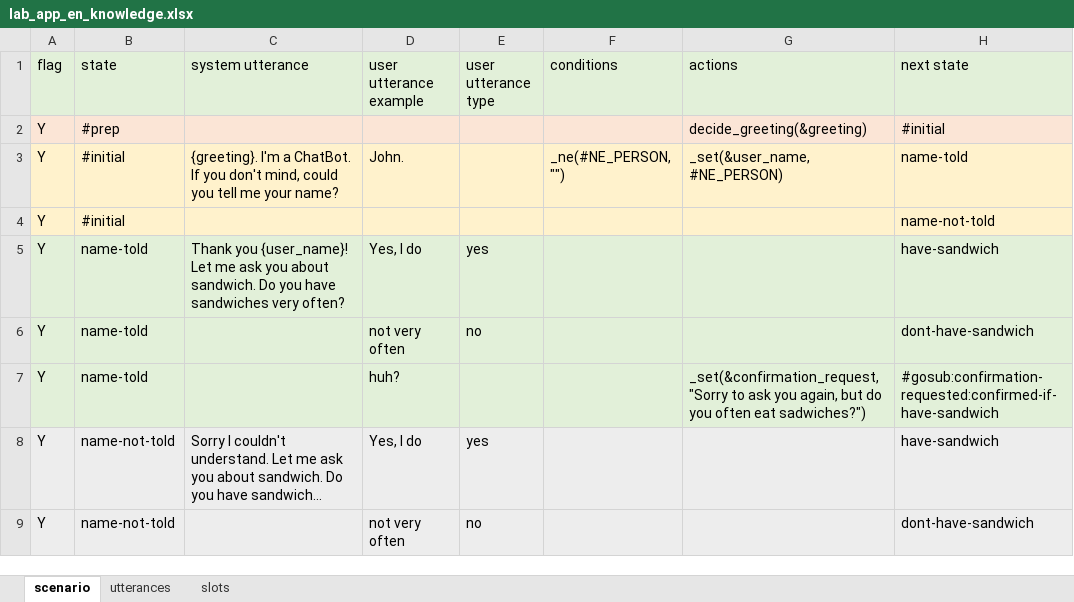
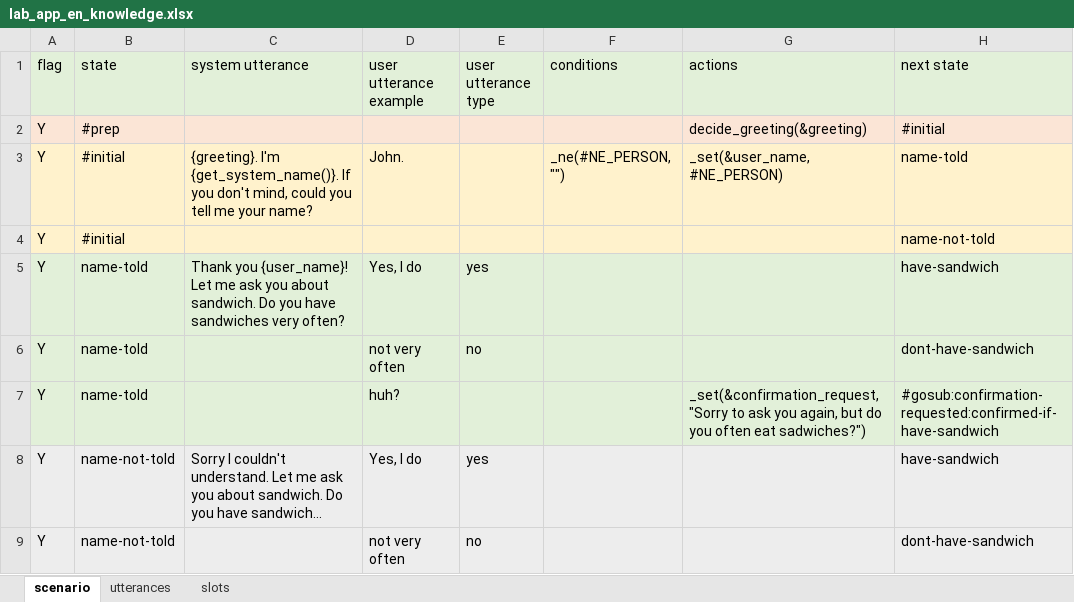
Before and after one commit to c4a-ri/dialbb, an Excel workbook: sample_apps/lab_app_en/lab_app_en_knowledge.xlsx, sheet scenario, drawn as a sheet; only a part is shown; long unchanged cells end in …; values as stored, in another font and other column widths than the file's, no borders; the diff names each change by its address in the sheet, - before the commit and + after, or states it on an @@ line.

Commit message:
generation function examples added

```diff
--- a/sample_apps/lab_app_en/lab_app_en_knowledge.xlsx (sheet scenario)
+++ b/sample_apps/lab_app_en/lab_app_en_knowledge.xlsx (sheet scenario)
-C3 (system utterance): {greeting}. I'm a ChatBot. If you…
+C3 (system utterance): {greeting}. I'm {get_system_name()}. If you…
```
Also changed, not shown: sample_apps/lab_app_ja/lab_app_ja_knowledge.xlsx, 5 other files.
